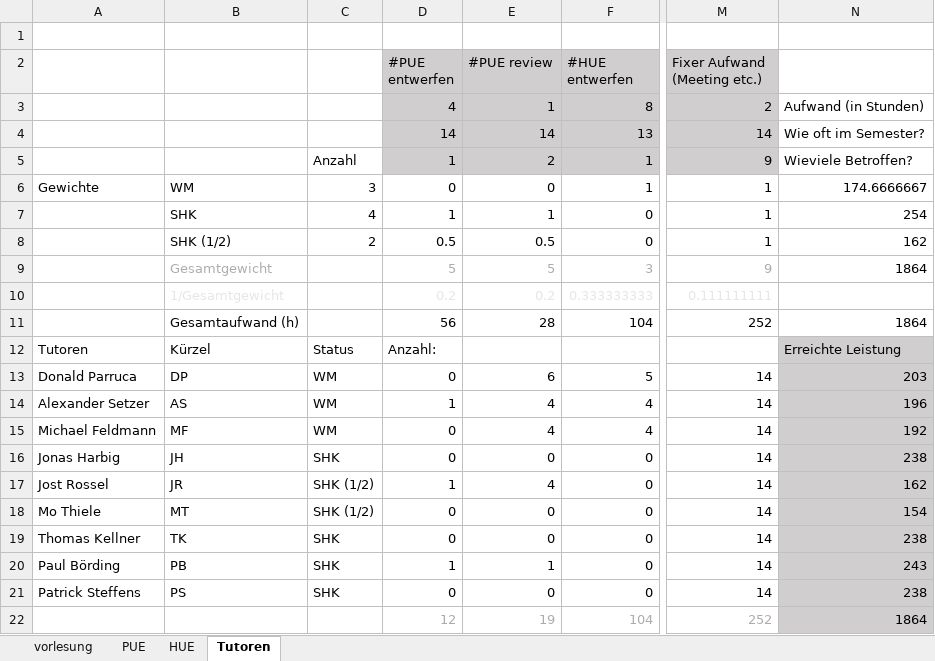
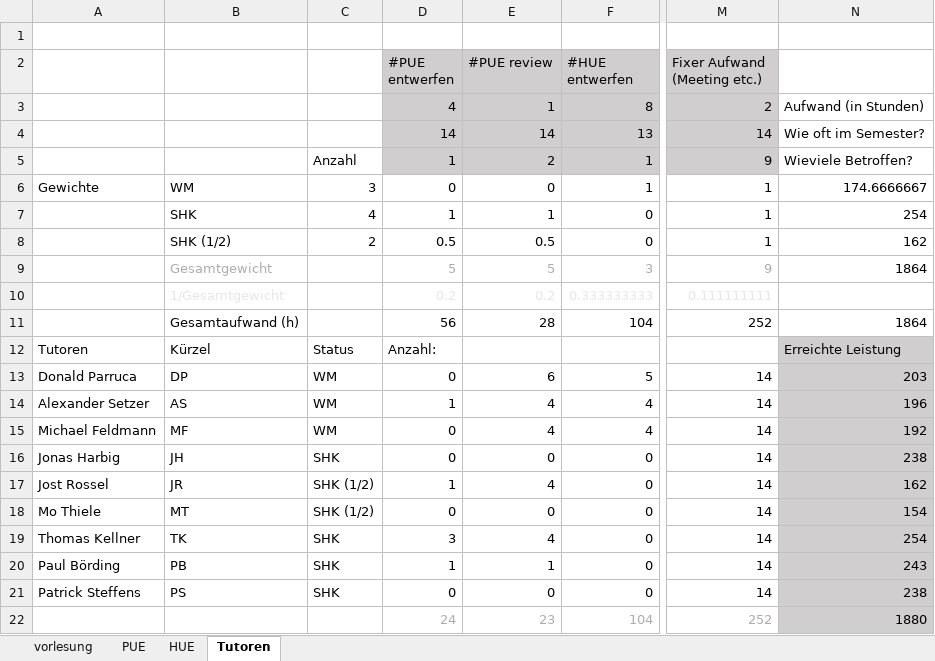
Before and after one commit to hkarl/gp1_upb, an Excel workbook: meetings/Termine.xlsx, sheet Tutoren, drawn as a sheet; only a part is shown, gaps mark what is left out; values as stored, in another font and other column widths than the file's, no borders; conditional formats not drawn; the diff names each change by its address in the sheet, - before the commit and + after, or states it on an @@ line.

```diff
--- a/meetings/Termine.xlsx (sheet Tutoren)
+++ b/meetings/Termine.xlsx (sheet Tutoren)
-D19 (#PUE entwerfen): 0
+D19 (#PUE entwerfen): 3
-E19 (#PUE review): 0
+E19 (#PUE review): 4
-N19: 238
+N19: 254
-D22 (#PUE entwerfen): 12
+D22 (#PUE entwerfen): 24
-E22 (#PUE review): 19
+E22 (#PUE review): 23
-N22: 1864
+N22: 1880
```
Also changed, not shown: sheet PUE.
